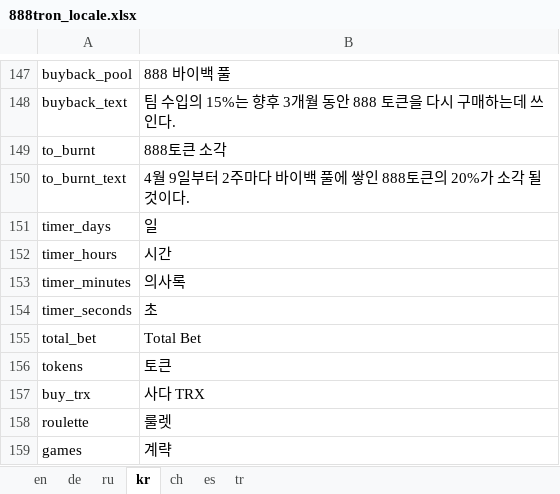
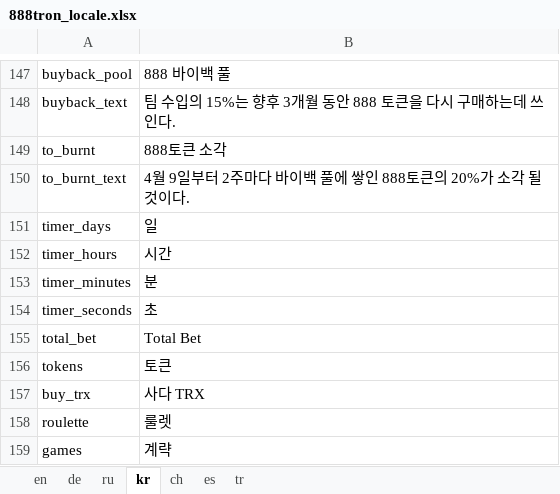
Before and after one commit to 888tron/tronGamesClient, an Excel workbook: locale/888tron_locale.xlsx, sheet kr, drawn as a sheet; only a part is shown, gaps mark what is left out; values as stored, in another font and other column widths than the file's, no borders; the diff names each change by its address in the sheet, - before the commit and + after, or states it on an @@ line.

Commit message:
fix favicon & locale

```diff
--- a/locale/888tron_locale.xlsx (sheet kr)
+++ b/locale/888tron_locale.xlsx (sheet kr)
-B153: 의사록
+B153: 분
```
Also changed, not shown: 4 other files.
